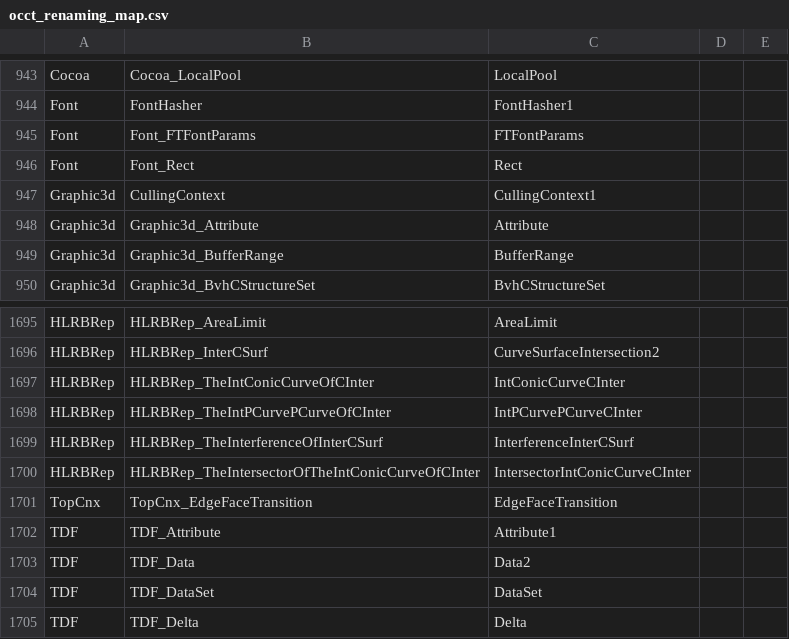
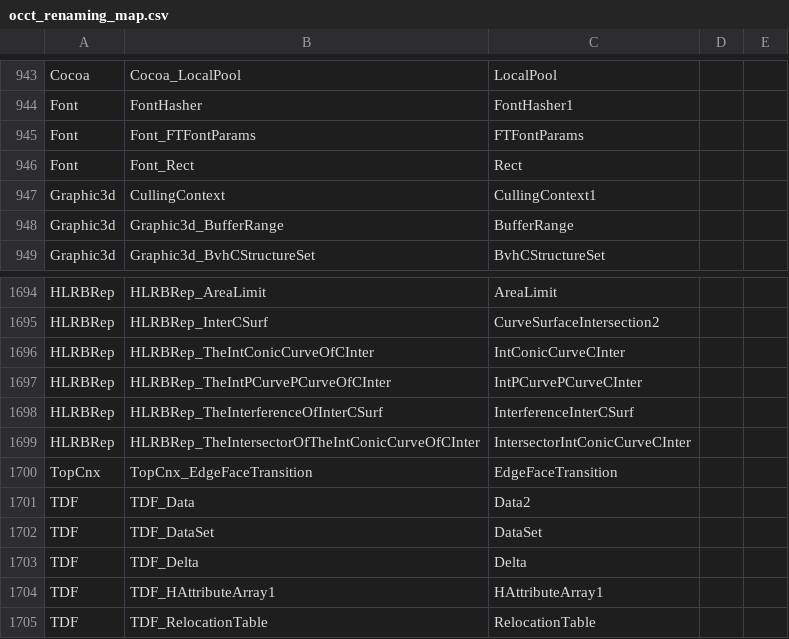
Before and after one commit to ShadowwodahS/OCCT-rename-refactoring, a CSV file: my_docs/occt_renaming_map.csv, drawn as a sheet; only a part is shown, gaps mark what is left out; the shorter side is filled out with more unchanged rows; the diff names each change by its address in the sheet, - before the commit and + after, or states it on an @@ line.

Commit message:
update rename map

```diff
--- a/my_docs/occt_renaming_map.csv
+++ b/my_docs/occt_renaming_map.csv
-row 948: Graphic3d | Graphic3d_Attribute | Attribute
-row 1702: TDF | TDF_Attribute | Attribute1
```
